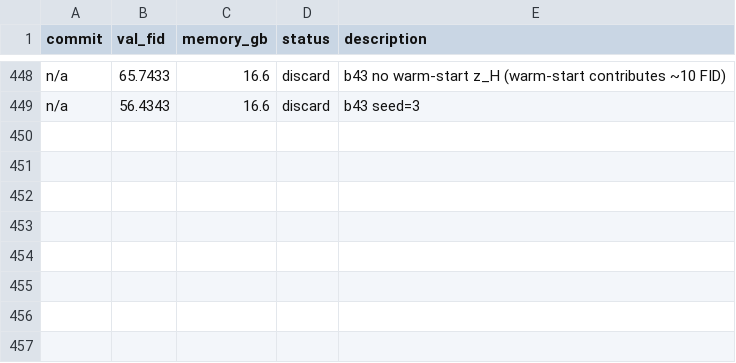
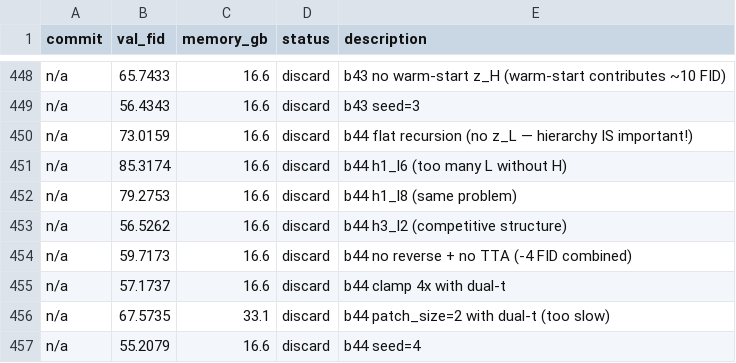
Before and after one commit to Fchaubard/zero_order_diffusion_autoresearcher, a TSV file: results.tsv, drawn as a sheet; only a part is shown, gaps mark what is left out.

Commit message:
456 experiments: z_H/z_L hierarchy essential (flat=73 vs 55). h3l2 competitive. Best: 53.88 (85.0%).

```diff
--- a/results.tsv
+++ b/results.tsv
@@ -449 +449,9 @@ n/a	65.7433	16.6	discard	b43 no warm-start z_H (warm-start contributes ~10 FID)
 n/a	56.4343	16.6	discard	b43 seed=3
+n/a	73.0159	16.6	discard	b44 flat recursion (no z_L — hierarchy IS important!)
+n/a	85.3174	16.6	discard	b44 h1_l6 (too many L without H)
+n/a	79.2753	16.6	discard	b44 h1_l8 (same problem)
+n/a	56.5262	16.6	discard	b44 h3_l2 (competitive structure)
+n/a	59.7173	16.6	discard	b44 no reverse + no TTA (-4 FID combined)
+n/a	57.1737	16.6	discard	b44 clamp 4x with dual-t
+n/a	67.5735	33.1	discard	b44 patch_size=2 with dual-t (too slow)
+n/a	55.2079	16.6	discard	b44 seed=4
```
Also changed, not shown: 1 other file.
